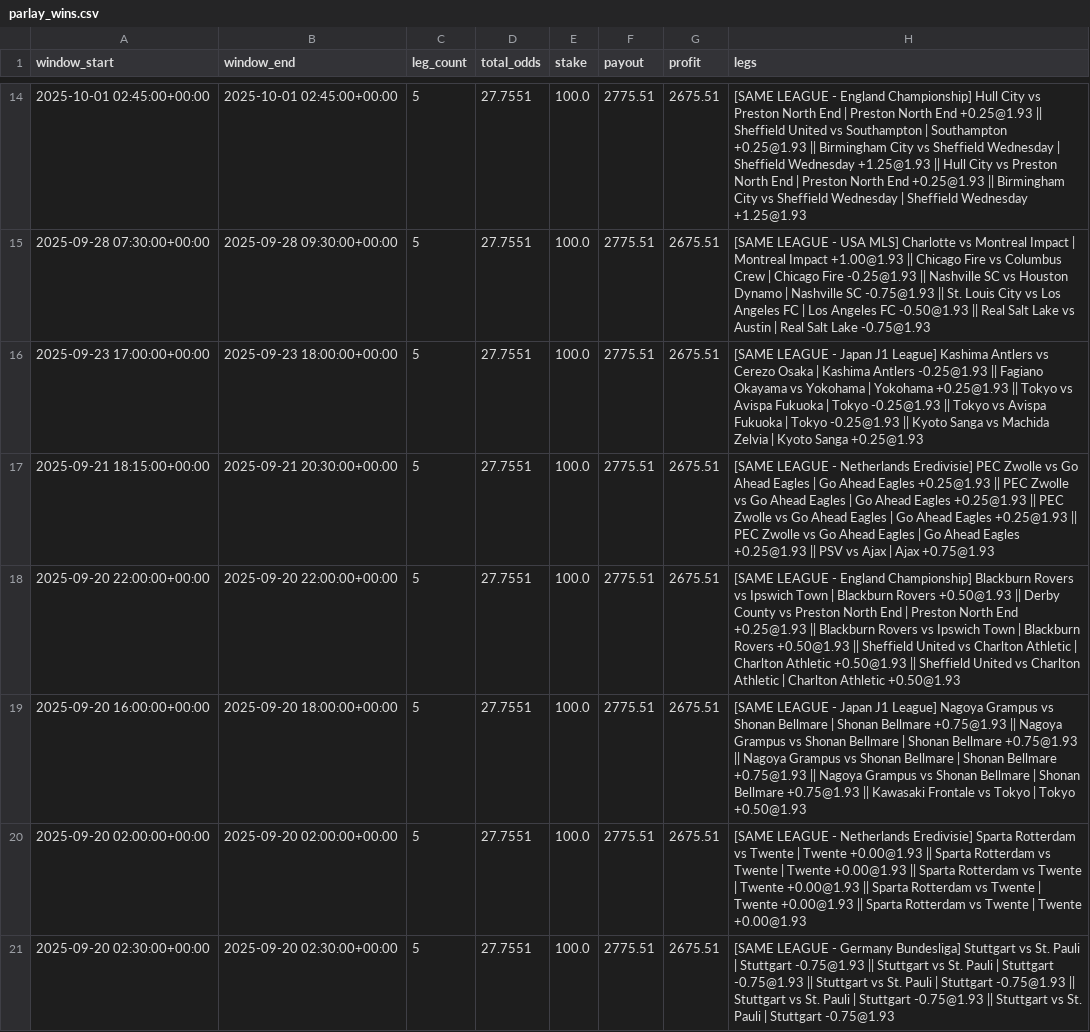
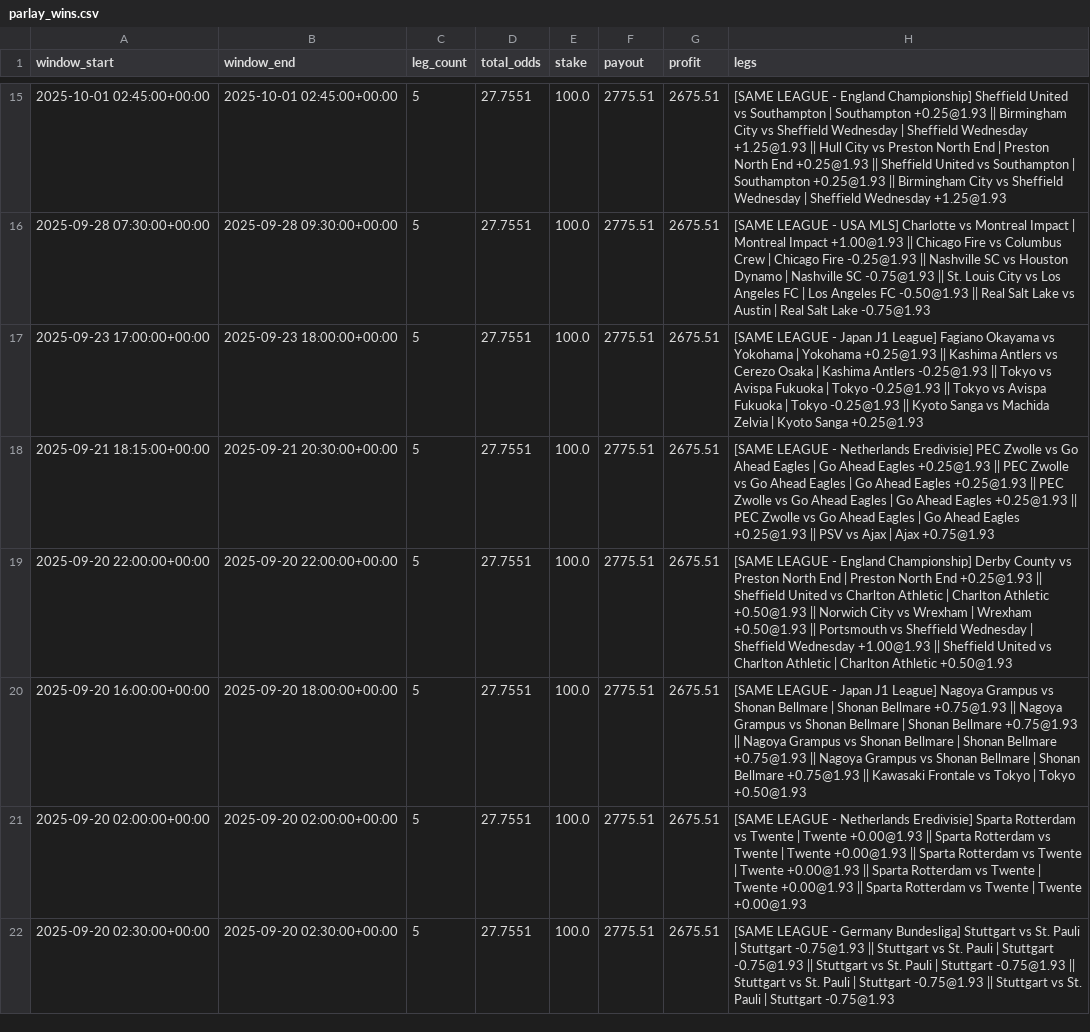
Before and after one commit to pythonchan8888/GBM, a CSV file: site/parlay_wins.csv, drawn as a sheet; only a part is shown, gaps mark what is left out; the diff covers the shown part only.

```diff
--- a/site/parlay_wins.csv
+++ b/site/parlay_wins.csv
@@ -14,6 +15,6 @@ window_start,window_end,leg_count,total_odds,stake,payout,profit,legs
-2025-10-01 02:45:00+00:00,2025-10-01 02:45:00+00:00,5,27.7551,100.0,2775.51,2675.51,[SAME LEAGUE - England Championship] Hull City vs Preston North End | Preston North End +0.25@1.93 || Sheffield United vs Southampton | Southampton +0.25@1.93 || Birmingham City vs Sheffield Wednesday | Sheffield Wednesday +1.25@1.93 || Hull City vs Preston North End | Preston North End +0.25@1.93 || Birmingham City vs Sheffield Wednesday | Sheffield Wednesday +1.25@1.93
+2025-10-01 02:45:00+00:00,2025-10-01 02:45:00+00:00,5,27.7551,100.0,2775.51,2675.51,[SAME LEAGUE - England Championship] Sheffield United vs Southampton | Southampton +0.25@1.93 || Birmingham City vs Sheffield Wednesday | Sheffield Wednesday +1.25@1.93 || Hull City vs Preston North End | Preston North End +0.25@1.93 || Sheffield United vs Southampton | Southampton +0.25@1.93 || Birmingham City vs Sheffield Wednesday | Sheffield Wednesday +1.25@1.93
 2025-09-28 07:30:00+00:00,2025-09-28 09:30:00+00:00,5,27.7551,100.0,2775.51,2675.51,[SAME LEAGUE - USA MLS] Charlotte vs Montreal Impact | Montreal Impact +1.00@1.93 || Chicago Fire vs Columbus Crew | Chicago Fire -0.25@1.93 || Nashville SC vs Houston Dynamo | Nashville SC -0.75@1.93 || St. Louis City vs Los Angeles FC | Los Angeles FC -0.50@1.93 || Real Salt Lake vs Austin | Real Salt Lake -0.75@1.93
-2025-09-23 17:00:00+00:00,2025-09-23 18:00:00+00:00,5,27.7551,100.0,2775.51,2675.51,[SAME LEAGUE - Japan J1 League] Kashima Antlers vs Cerezo Osaka | Kashima Antlers -0.25@1.93 || Fagiano Okayama vs Yokohama | Yokohama +0.25@1.93 || Tokyo vs Avispa Fukuoka | Tokyo -0.25@1.93 || Tokyo vs Avispa Fukuoka | Tokyo -0.25@1.93 || Kyoto Sanga vs Machida Zelvia | Kyoto Sanga +0.25@1.93
+2025-09-23 17:00:00+00:00,2025-09-23 18:00:00+00:00,5,27.7551,100.0,2775.51,2675.51,[SAME LEAGUE - Japan J1 League] Fagiano Okayama vs Yokohama | Yokohama +0.25@1.93 || Kashima Antlers vs Cerezo Osaka | Kashima Antlers -0.25@1.93 || Tokyo vs Avispa Fukuoka | Tokyo -0.25@1.93 || Tokyo vs Avispa Fukuoka | Tokyo -0.25@1.93 || Kyoto Sanga vs Machida Zelvia | Kyoto Sanga +0.25@1.93
 2025-09-21 18:15:00+00:00,2025-09-21 20:30:00+00:00,5,27.7551,100.0,2775.51,2675.51,[SAME LEAGUE - Netherlands Eredivisie] PEC Zwolle vs Go Ahead Eagles | Go Ahead Eagles +0.25@1.93 || PEC Zwolle vs Go Ahead Eagles | Go Ahead Eagles +0.25@1.93 || PEC Zwolle vs Go Ahead Eagles | Go Ahead Eagles +0.25@1.93 || PEC Zwolle vs Go Ahead Eagles | Go Ahead Eagles +0.25@1.93 || PSV vs Ajax | Ajax +0.75@1.93
-2025-09-20 22:00:00+00:00,2025-09-20 22:00:00+00:00,5,27.7551,100.0,2775.51,2675.51,[SAME LEAGUE - England Championship] Blackburn Rovers vs Ipswich Town | Blackburn Rovers +0.50@1.93 || Derby County vs Preston North End | Preston North End +0.25@1.93 || Blackburn Rovers vs Ipswich Town | Blackburn Rovers +0.50@1.93 || Sheffield United vs Charlton Athletic | Charlton Athletic +0.50@1.93 || Sheffield United vs Charlton Athletic | Charlton Athletic +0.50@1.93
+2025-09-20 22:00:00+00:00,2025-09-20 22:00:00+00:00,5,27.7551,100.0,2775.51,2675.51,[SAME LEAGUE - England Championship] Derby County vs Preston North End | Preston North End +0.25@1.93 || Sheffield United vs Charlton Athletic | Charlton Athletic +0.50@1.93 || Norwich City vs Wrexham | Wrexham +0.50@1.93 || Portsmouth vs Sheffield Wednesday | Sheffield Wednesday +1.00@1.93 || Sheffield United vs Charlton Athletic | Charlton Athletic +0.50@1.93
 2025-09-20 16:00:00+00:00,2025-09-20 18:00:00+00:00,5,27.7551,100.0,2775.51,2675.51,[SAME LEAGUE - Japan J1 League] Nagoya Grampus vs Shonan Bellmare | Shonan Bellmare +0.75@1.93 || Nagoya Grampus vs Shonan Bellmare | Shonan Bellmare +0.75@1.93 || Nagoya Grampus vs Shonan Bellmare | Shonan Bellmare +0.75@1.93 || Nagoya Grampus vs Shonan Bellmare | Shonan Bellmare +0.75@1.93 || Kawasaki Frontale vs Tokyo | Tokyo +0.50@1.93
```
Also changed, not shown: 4 added rows, 4 removed rows and 13 edited cells elsewhere in this file, site/pnl_by_month.csv, site/roi_heatmap.csv, 26 other files.
